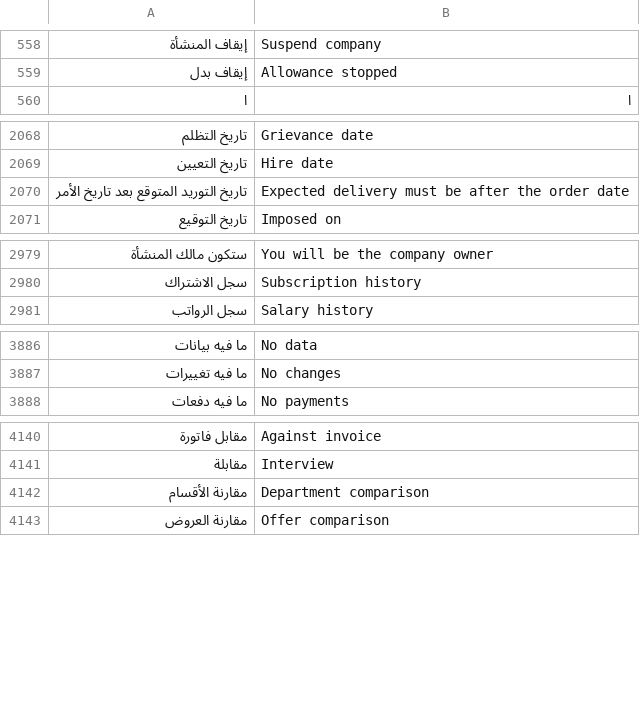
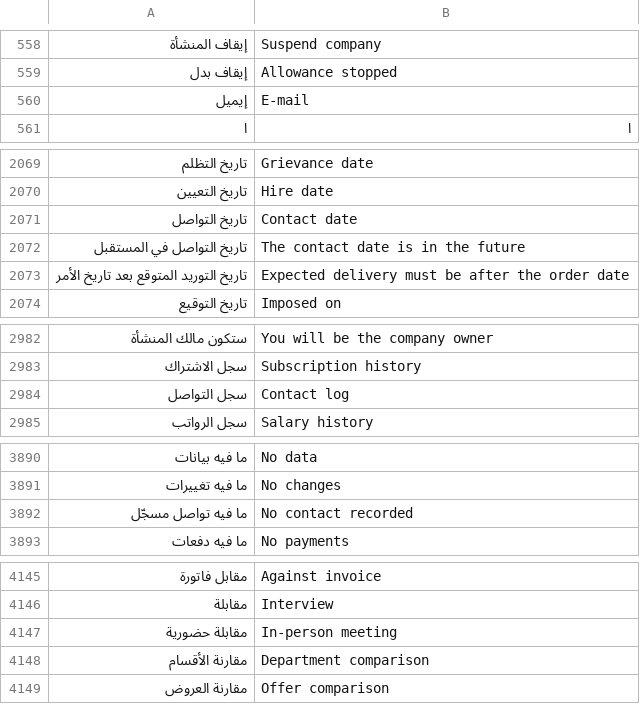
Before and after one commit to abuomara4/waad, a TSV file: app/i18n/en.tsv, drawn as a sheet; only a part is shown, gaps mark what is left out; the diff covers the shown part only.

```diff
--- a/app/i18n/en.tsv
+++ b/app/i18n/en.tsv
@@ -559,2 +559,3 @@
 إيقاف بدل	Allowance stopped
+إيميل	E-mail
 ا	ا
@@ -2069,2 +2070,4 @@
 تاريخ التعيين	Hire date
+تاريخ التواصل	Contact date
+تاريخ التواصل في المستقبل	The contact date is in the future
 تاريخ التوريد المتوقع بعد تاريخ الأمر	Expected delivery must be after the order date
@@ -2980,2 +2983,3 @@
 سجل الاشتراك	Subscription history
+سجل التواصل	Contact log
 سجل الرواتب	Salary history
@@ -3887,2 +3891,3 @@
 ما فيه تغييرات	No changes
+ما فيه تواصل مسجّل	No contact recorded
 ما فيه دفعات	No payments
@@ -4141,2 +4146,3 @@
 مقابلة	Interview
+مقابلة حضورية	In-person meeting
 مقارنة الأقسام	Department comparison
```
Also changed, not shown: 1 added row elsewhere in this file, 6 other files.
